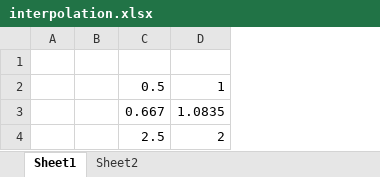
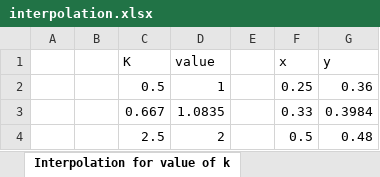
Before and after one commit to suwalcrystal/ward1, an Excel workbook: drg/for analysis/results/interpolation.xlsx, sheet Interpolation for value of k, drawn as a sheet; values as stored, in another font and other column widths than the file's, no borders; the diff names each change by its address in the sheet, - before the commit and + after, or states it on an @@ line.

```diff
--- a/drg/for analysis/results/interpolation.xlsx (sheet Interpolation for value of k)
+++ b/drg/for analysis/results/interpolation.xlsx (sheet Interpolation for value of k)
-sheet tab: Sheet1
+sheet tab: Interpolation for value of k
+column E, empty
+column F (x), rows 2-4: 0.25 | 0.33 | 0.5
+column G (y), rows 2-4: 0.36 | 0.3984 | 0.48
-row 1: (empty)
+row 1:  |  | K | value |  | x | y
```
Also changed, not shown: other sheet tabs, drg/for analysis/results/nuchhe Structural Design.xlsx, 25 other files.
